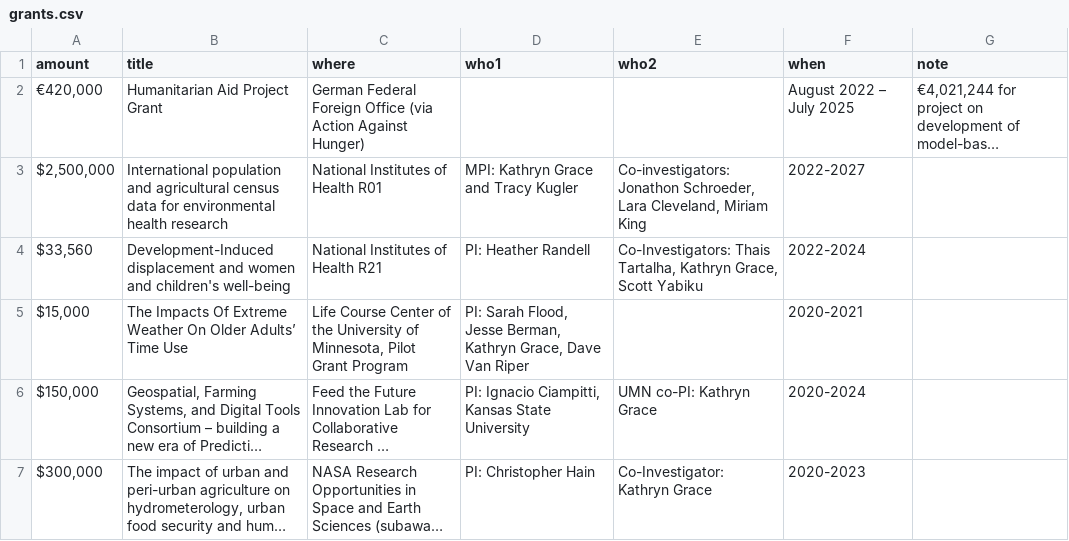
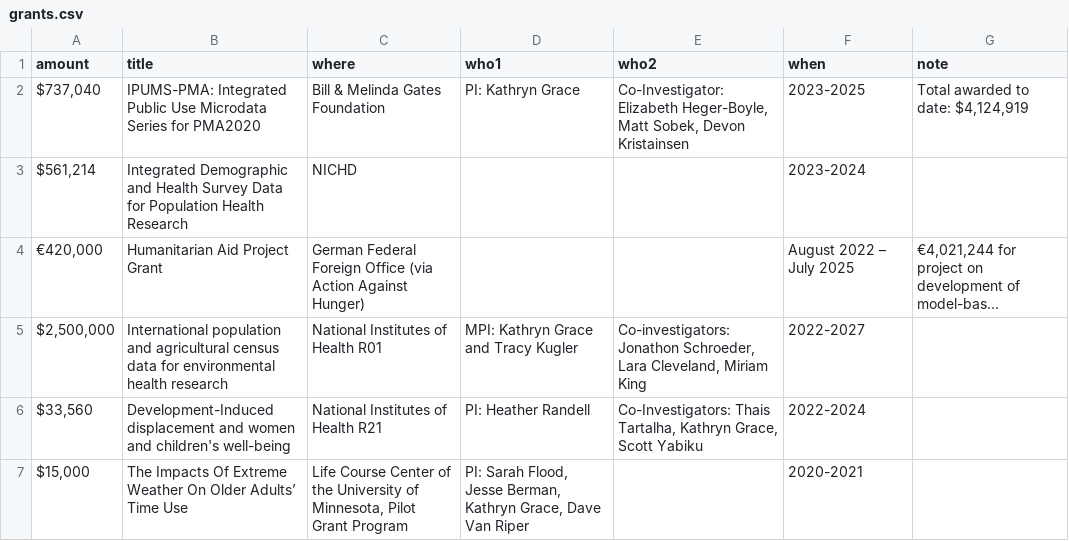
Before and after one commit to katqgrace1/kathryn-q-grace, a CSV file: data/grants.csv, drawn as a sheet; only a part is shown; the shorter side is filled out with more unchanged rows; long unchanged cells end in …; the diff names each change by its address in the sheet, - before the commit and + after, or states it on an @@ line.

```diff
--- a/data/grants.csv
+++ b/data/grants.csv
+row 2: $737,040 | IPUMS-PMA: Integrated Public Use Microdata Series for PMA2020 | Bill & Melinda Gates Foundation | PI: Kathryn Grace | Co-Investigator: Elizabeth Heger-Boyle, Matt Sobek, Devon Kristainsen | 2023-2025 | Total awarded to date: $4,124,919
+row 3: $561,214 | Integrated Demographic and Health Survey Data for Population Health Research | NICHD |  |  | 2023-2024
```
Also changed, not shown: 6 other files.
